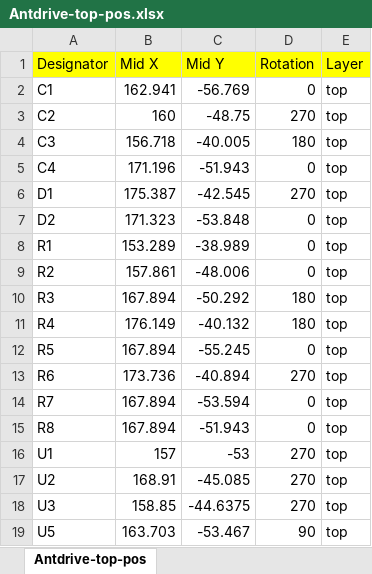
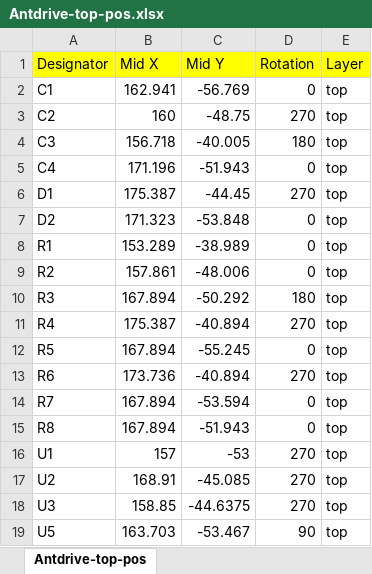
Before and after one commit to edwardatki/Antdrive, an Excel workbook: production/Antdrive-top-pos.xlsx, sheet Antdrive-top-pos, drawn as a sheet; values as stored, in another font and other column widths than the file's, no borders; the diff names each change by its address in the sheet, - before the commit and + after, or states it on an @@ line.

```diff
--- a/production/Antdrive-top-pos.xlsx (sheet Antdrive-top-pos)
+++ b/production/Antdrive-top-pos.xlsx (sheet Antdrive-top-pos)
-C6 (Mid Y): -42.545
+C6 (Mid Y): -44.45
-B11 (Mid X): 176.149
+B11 (Mid X): 175.387
-C11 (Mid Y): -40.132
+C11 (Mid Y): -40.894
-D11 (Rotation): 180
+D11 (Rotation): 270
```
Also changed, not shown: production/Antdrive.xlsx, 9 other files.
